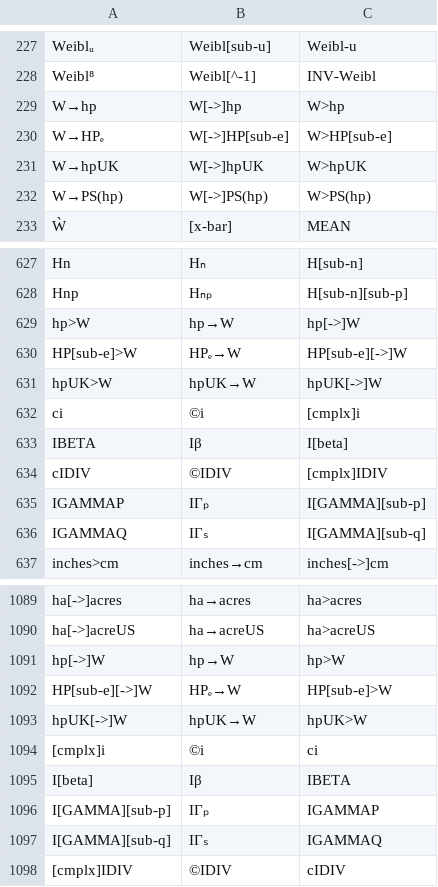
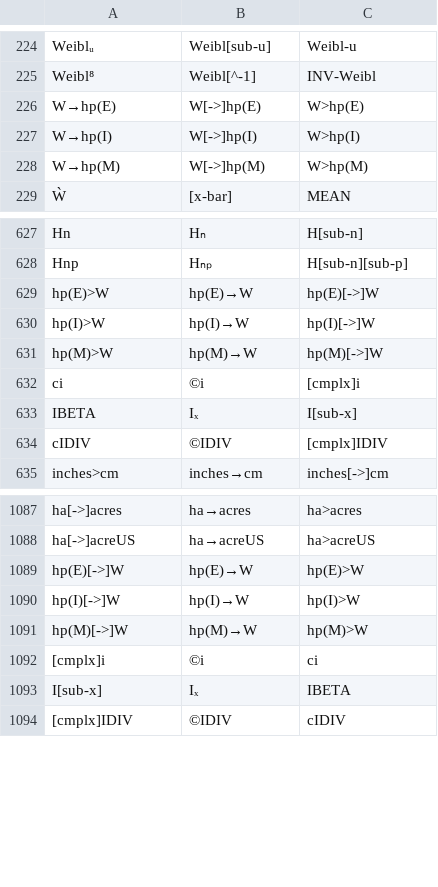
Before and after one commit to rusq/wp34s, a CSV file: branches/wp31s/tools/command-alias.csv, drawn as a sheet; only a part is shown, gaps mark what is left out; the diff covers the shown part only.

```diff
--- a/branches/wp31s/tools/command-alias.csv
+++ b/branches/wp31s/tools/command-alias.csv
@@ -228,6 +225,5 @@ Weiblᵤ	Weibl[sub-u]	Weibl-u
 Weibl⁸	Weibl[^-1]	INV-Weibl
-W→hp	W[->]hp	W>hp
-W→HPₑ	W[->]HP[sub-e]	W>HP[sub-e]
-W→hpUK	W[->]hpUK	W>hpUK
-W→PS(hp)	W[->]PS(hp)	W>PS(hp)
+W→hp(E)	W[->]hp(E)	W>hp(E)
+W→hp(I)	W[->]hp(I)	W>hp(I)
+W→hp(M)	W[->]hp(M)	W>hp(M)
 Ẁ	[x-bar]	MEAN
@@ -628,10 +628,8 @@ Hn	Hₙ	H[sub-n]
 Hnp	Hₙₚ	H[sub-n][sub-p]
-hp>W	hp→W	hp[->]W
-HP[sub-e]>W	HPₑ→W	HP[sub-e][->]W
-hpUK>W	hpUK→W	hpUK[->]W
+hp(E)>W	hp(E)→W	hp(E)[->]W
+hp(I)>W	hp(I)→W	hp(I)[->]W
+hp(M)>W	hp(M)→W	hp(M)[->]W
 ci	©i	[cmplx]i
-IBETA	Iβ	I[beta]
+IBETA	Iₓ	I[sub-x]
 cIDIV	©IDIV	[cmplx]IDIV
-IGAMMAP	IΓₚ	I[GAMMA][sub-p]
-IGAMMAQ	IΓₛ	I[GAMMA][sub-q]
 inches>cm	inches→cm	inches[->]cm
@@ -1090,9 +1088,7 @@ ha[->]acres	ha→acres	ha>acres
 ha[->]acreUS	ha→acreUS	ha>acreUS
-hp[->]W	hp→W	hp>W
-HP[sub-e][->]W	HPₑ→W	HP[sub-e]>W
-hpUK[->]W	hpUK→W	hpUK>W
+hp(E)[->]W	hp(E)→W	hp(E)>W
+hp(I)[->]W	hp(I)→W	hp(I)>W
+hp(M)[->]W	hp(M)→W	hp(M)>W
 [cmplx]i	©i	ci
-I[beta]	Iβ	IBETA
-I[GAMMA][sub-p]	IΓₚ	IGAMMAP
-I[GAMMA][sub-q]	IΓₛ	IGAMMAQ
+I[sub-x]	Iₓ	IBETA
 [cmplx]IDIV	©IDIV	cIDIV
```
Also changed, not shown: 16 added rows, 17 removed rows and 2 moved rows elsewhere in this file, trunk/tools/command-alias.csv, 40 other files.
